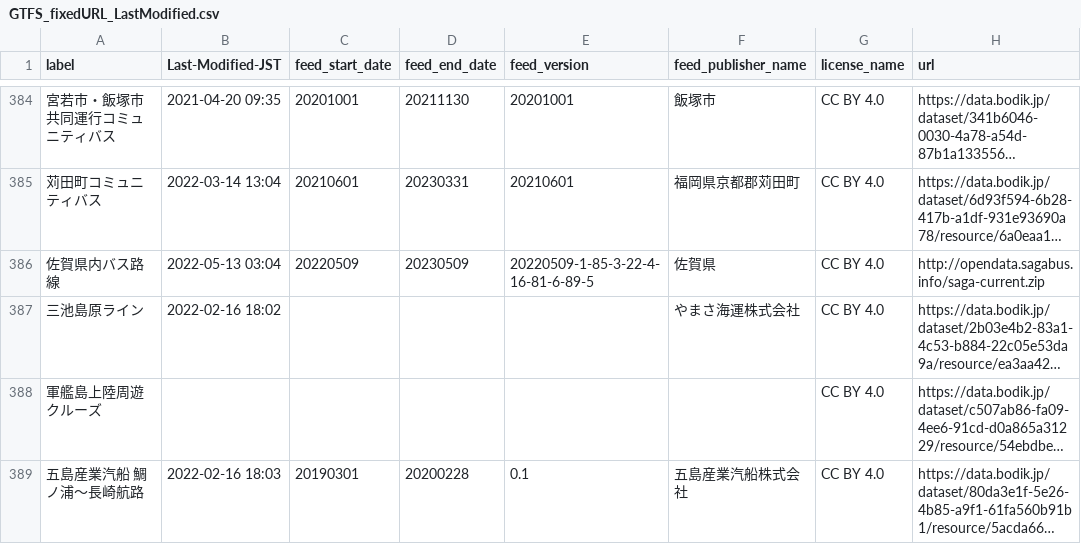
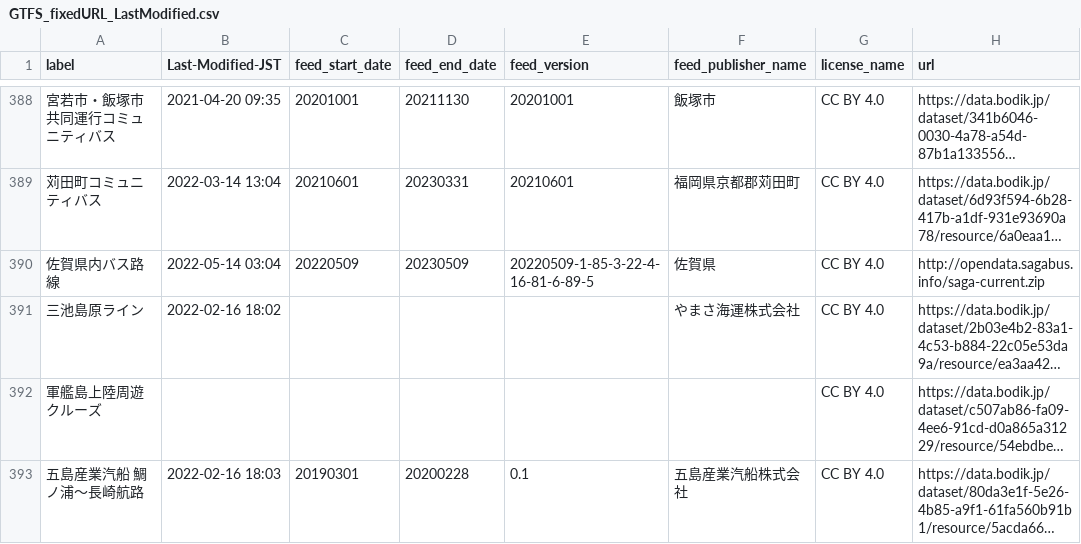
Before and after one commit to tshimada291/gtfs-jp-list-datecheck, a CSV file: GTFS_fixedURL_LastModified.csv, drawn as a sheet; only a part is shown, gaps mark what is left out; long unchanged cells end in …; addresses are those after the commit; the diff covers the shown part only; the diff names each change by its address in the sheet, - before the commit and + after, or states it on an @@ line.

Commit message:
Update csv file

```diff
--- a/GTFS_fixedURL_LastModified.csv
+++ b/GTFS_fixedURL_LastModified.csv
-B390 (Last-Modified-JST): 2022-05-13 03:04
+B390 (Last-Modified-JST): 2022-05-14 03:04
```
Also changed, not shown: 5 added rows and 46 edited cells elsewhere in this file.
